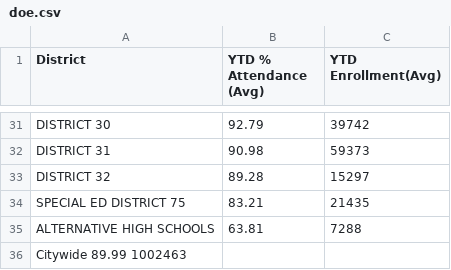
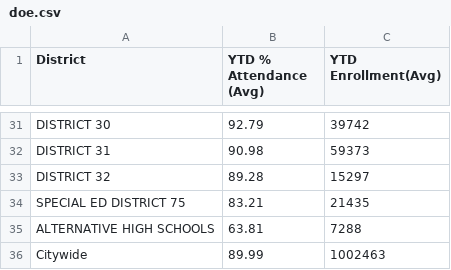
Before and after one commit to hunter-classes/fall-2022-127-work-Deziahh, a CSV file: data/doe.csv, drawn as a sheet; only a part is shown, gaps mark what is left out.

Commit message:
Update doe.csv

```diff
--- a/data/doe.csv
+++ b/data/doe.csv
@@ -35,2 +35,2 @@ SPECIAL ED DISTRICT 75,	83.21,	21435
 ALTERNATIVE HIGH SCHOOLS,	63.81,	7288
-Citywide	89.99	1002463
+Citywide,	89.99,	1002463
```
